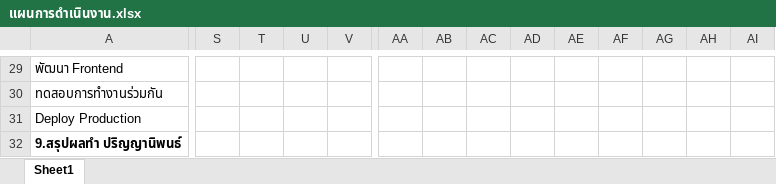
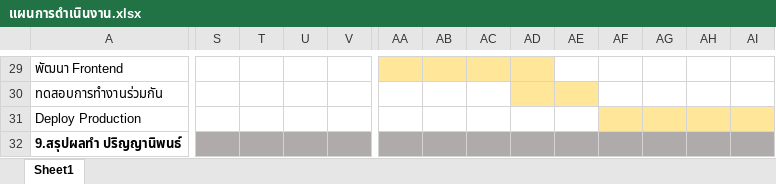
Before and after one commit to MashMaleLLO/Analytics_and_Prediction_System_for_CE_Curriculum_administrators, an Excel workbook: Report/แผนการดำเนินงาน.xlsx, sheet Sheet1, drawn as a sheet; only a part is shown, gaps mark what is left out; values as stored, in another font and other column widths than the file's, no borders; the diff covers the shown part only; the diff names each change by its address in the sheet, - before the commit and + after, or states it on an @@ line.

```diff
--- a/Report/แผนการดำเนินงาน.xlsx (sheet Sheet1)
+++ b/Report/แผนการดำเนินงาน.xlsx (sheet Sheet1)
-AA29:AD29 fill: none
+AA29:AD29 fill: #FFE699
-AD30:AE30 fill: none
+AD30:AE30 fill: #FFE699
-AF31:AI31 fill: none
+AF31:AI31 fill: #FFE699
-S32:AI32 fill: none
+S32:AI32 fill: #AFABAB
```
Also changed, not shown: cell formats elsewhere in this sheet.
